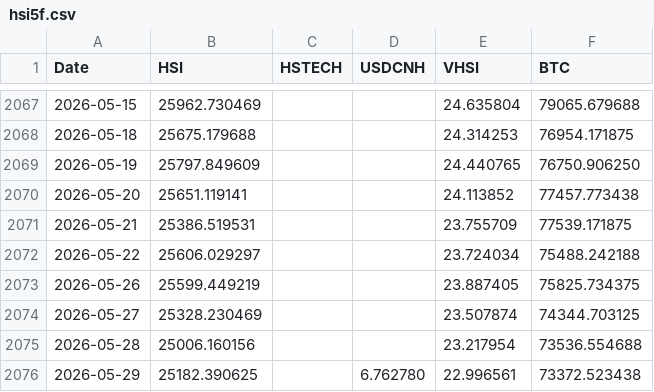
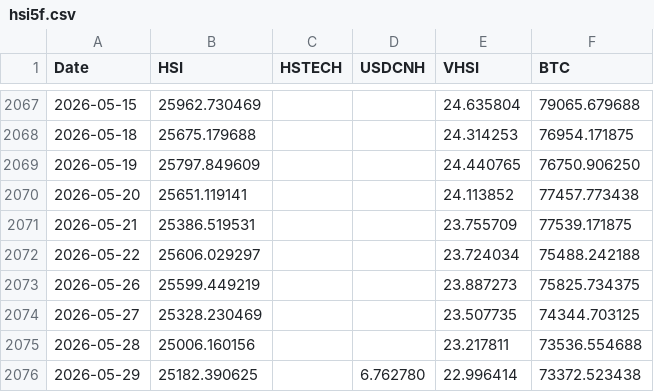
Before and after one commit to edwardchin811227/hsi-dashboard, a CSV file: data/hsi5f.csv, drawn as a sheet; only a part is shown, gaps mark what is left out.

Commit message:
Daily data update: 2026-05-31

```diff
--- a/data/hsi5f.csv
+++ b/data/hsi5f.csv
@@ -2072,5 +2072,5 @@ Date,HSI,HSTECH,USDCNH,VHSI,BTC
 2026-05-22,25606.029297,,,23.724034,75488.242188
-2026-05-26,25599.449219,,,23.887405,75825.734375
-2026-05-27,25328.230469,,,23.507874,74344.703125
-2026-05-28,25006.160156,,,23.217954,73536.554688
-2026-05-29,25182.390625,,6.762780,22.996561,73372.523438
+2026-05-26,25599.449219,,,23.887273,75825.734375
+2026-05-27,25328.230469,,,23.507735,74344.703125
+2026-05-28,25006.160156,,,23.217811,73536.554688
+2026-05-29,25182.390625,,6.762780,22.996414,73372.523438
```
